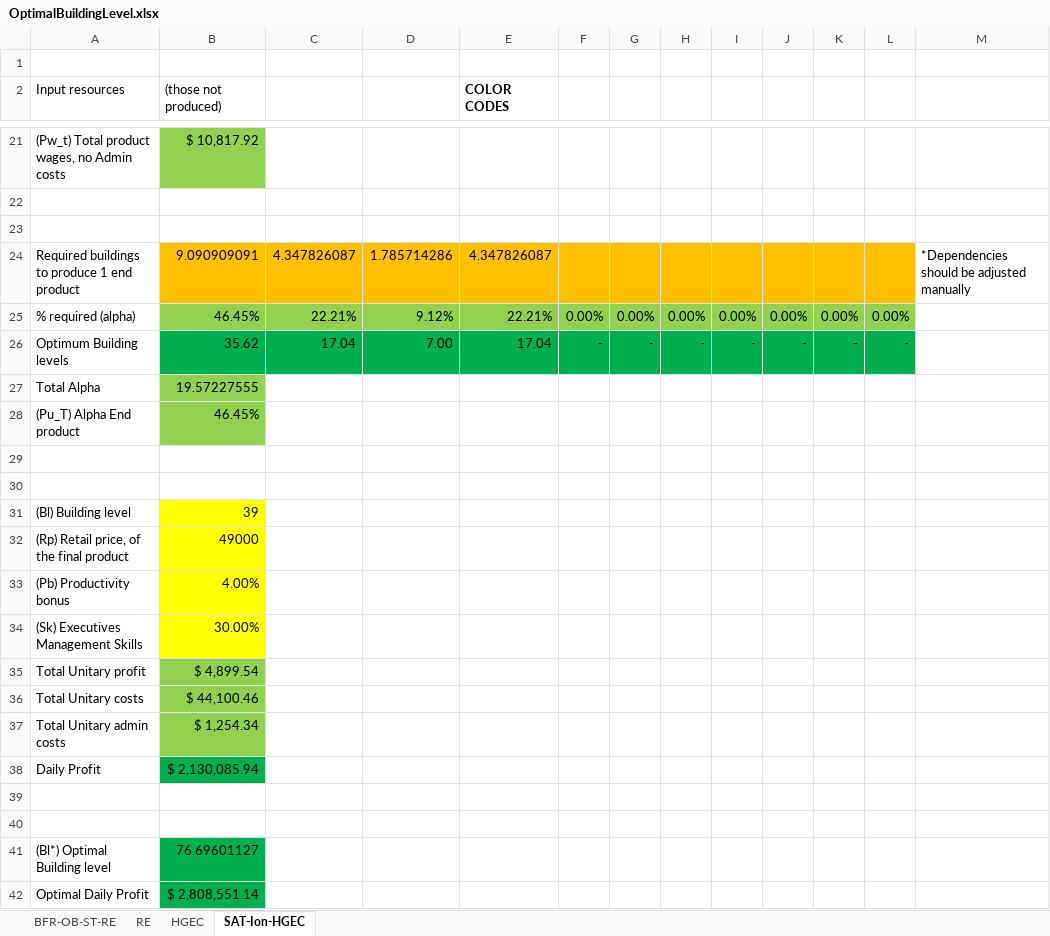
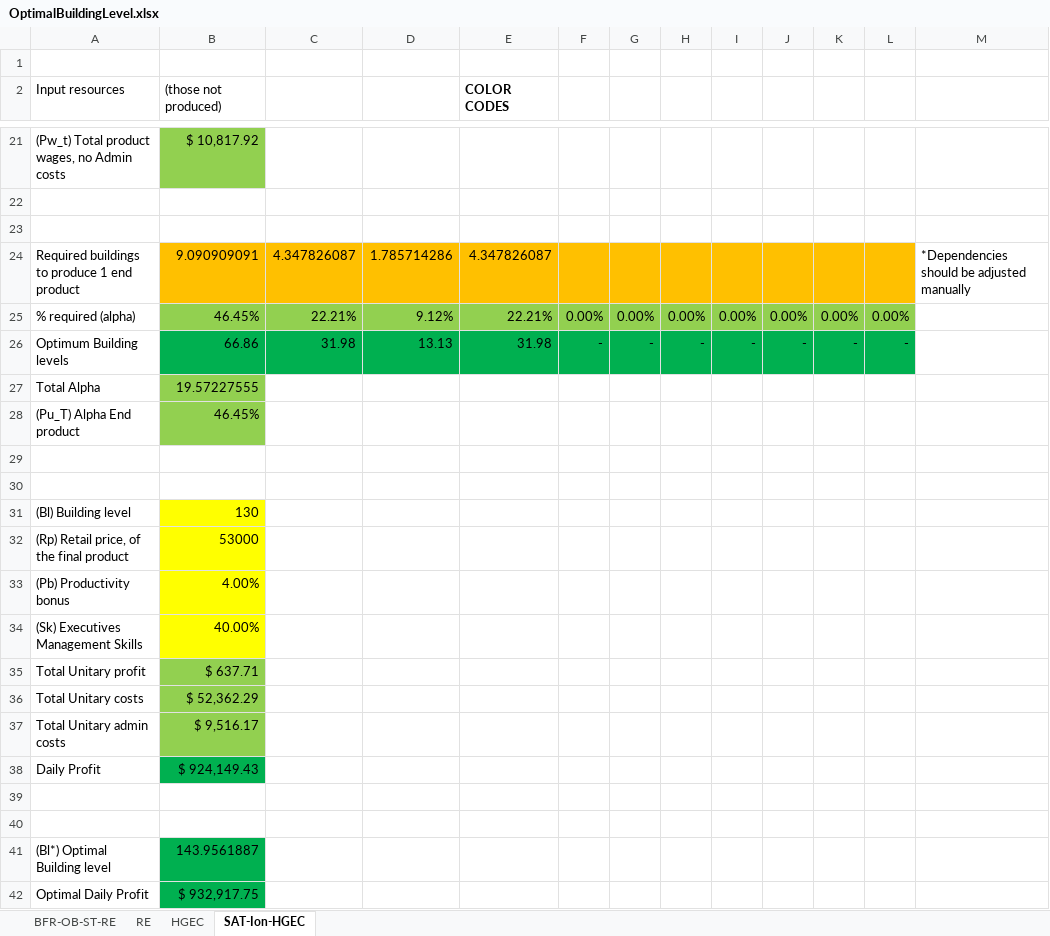
Before and after one commit to OscarFlores-IFi/SimCompanies, an Excel workbook: OptimalBuildingLevel.xlsx, sheet SAT-Ion-HGEC, drawn as a sheet; only a part is shown, gaps mark what is left out; values as stored, in another font and other column widths than the file's, no borders; charts and pictures not drawn; the diff names each change by its address in the sheet, - before the commit and + after, or states it on an @@ line.

```diff
--- a/OptimalBuildingLevel.xlsx (sheet SAT-Ion-HGEC)
+++ b/OptimalBuildingLevel.xlsx (sheet SAT-Ion-HGEC)
-B26 ((those not produced)): 35.62
+B26 ((those not produced)): 66.86
-C26: 17.04
+C26: 31.98
-D26: 7.00
+D26: 13.13
-E26 (COLOR CODES): 17.04
+E26 (COLOR CODES): 31.98
-B31 ((those not produced)): 39
+B31 ((those not produced)): 130
-B32 ((those not produced)): 49000
+B32 ((those not produced)): 53000
-B34 ((those not produced)): 30.00%
+B34 ((those not produced)): 40.00%
-B35 ((those not produced)): $ 4,899.54
+B35 ((those not produced)): $ 637.71
-B36 ((those not produced)): $ 44,100.46
+B36 ((those not produced)): $ 52,362.29
-B37 ((those not produced)): $ 1,254.34
+B37 ((those not produced)): $ 9,516.17
-B38 ((those not produced)): $ 2,130,085.94
+B38 ((those not produced)): $ 924,149.43
-B41 ((those not produced)): 76.69601127
+B41 ((those not produced)): 143.9561887
-B42 ((those not produced)): $ 2,808,551.14
+B42 ((those not produced)): $ 932,917.75
```
Also changed, not shown: formulas that keep their value, charts or pictures, 1 other file.
